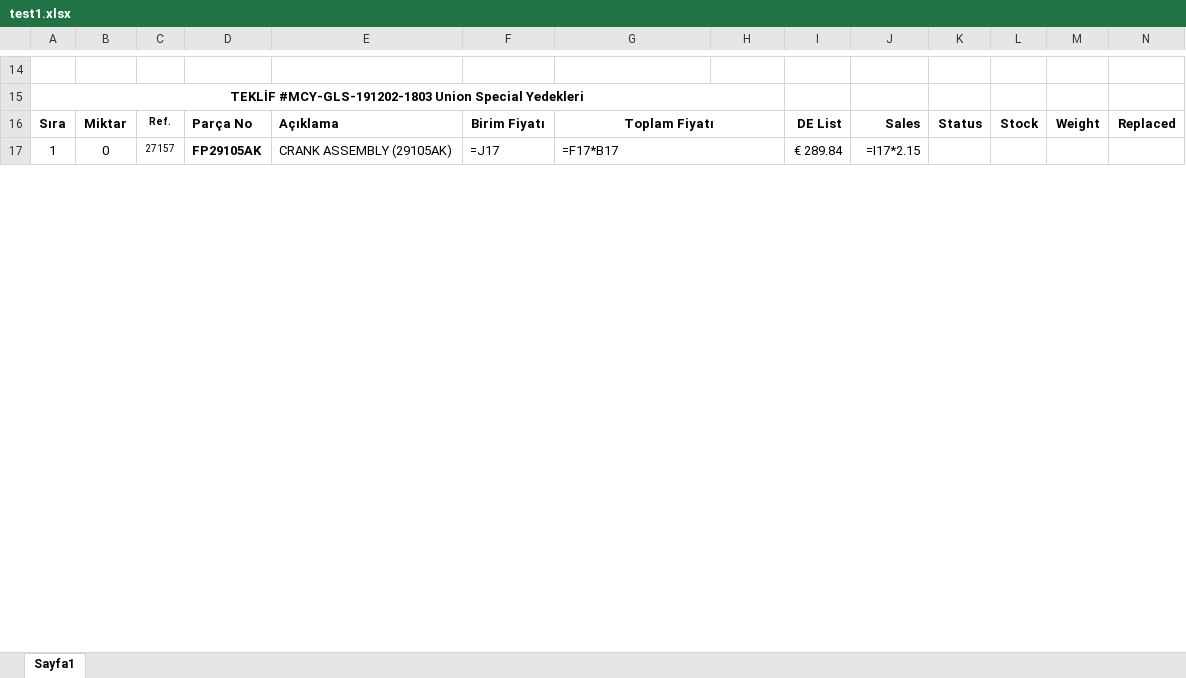
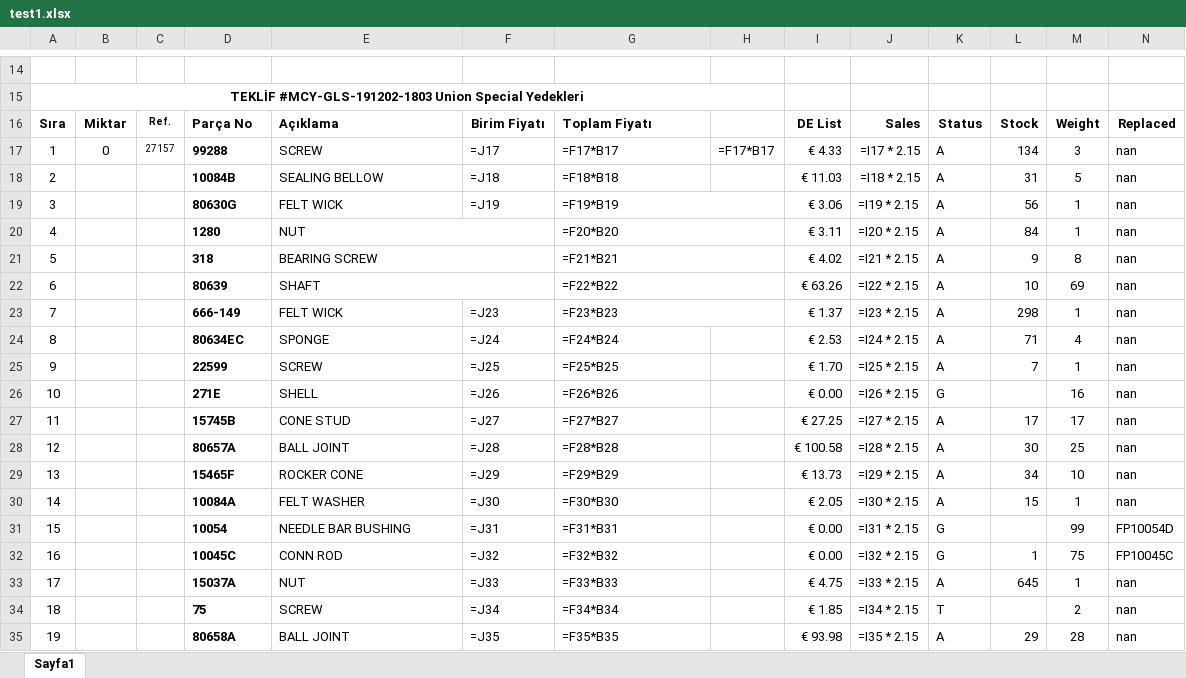
Before and after one commit to yenicelik/xtractor, an Excel workbook: src/application/test1.xlsx, sheet Sayfa1, drawn as a sheet; only a part is shown, gaps mark what is left out; values as stored, in another font and other column widths than the file's, no borders; formulas without a stored value are shown as written; charts and pictures not drawn; removed rows and columns are numbered as before the commit, all else as after; the diff covers the shown part only; the diff names each change by its address in the sheet, - before the commit and + after, or states it on an @@ line.

```diff
--- a/src/application/test1.xlsx (sheet Sayfa1)
+++ b/src/application/test1.xlsx (sheet Sayfa1)
-G16 alignment: center
+G16 alignment: left
-G16:H16 merged
-D17: FP29105AK
+D17: 99288
-E17: CRANK ASSEMBLY (29105AK)
+E17: SCREW
-G17:H17 merged
-H17: (empty)
+H17: =F17*B17
-I17: € 289.84
+I17: € 4.33
-J17: =I17*2.15
+J17: =I17 * 2.15
-K17: (empty)
+K17: A
-L17: (empty)
+L17: 134
-M17: (empty)
+M17: 3
-N17: (empty)
+N17: nan
+row 18: 2 |  |  | 10084B | SEALING BELLOW | =J18 | =F18*B18 |  | € 11.03 | =I18 * 2.15 | A | 31 | 5 | nan
+row 19: 3 |  |  | 80630G | FELT WICK | =J19 | =F19*B19 |  | € 3.06 | =I19 * 2.15 | A | 56 | 1 | nan
+row 20: 4 |  |  | 1280 | NUT |  | =F20*B20 |  | € 3.11 | =I20 * 2.15 | A | 84 | 1 | nan
+row 21: 5 |  |  | 318 | BEARING SCREW |  | =F21*B21 |  | € 4.02 | =I21 * 2.15 | A | 9 | 8 | nan
+row 22: 6 |  |  | 80639 | SHAFT |  | =F22*B22 |  | € 63.26 | =I22 * 2.15 | A | 10 | 69 | nan
+row 23: 7 |  |  | 666-149 | FELT WICK | =J23 | =F23*B23 |  | € 1.37 | =I23 * 2.15 | A | 298 | 1 | nan
+row 24: 8 |  |  | 80634EC | SPONGE | =J24 | =F24*B24 |  | € 2.53 | =I24 * 2.15 | A | 71 | 4 | nan
+row 25: 9 |  |  | 22599 | SCREW | =J25 | =F25*B25 |  | € 1.70 | =I25 * 2.15 | A | 7 | 1 | nan
+row 26: 10 |  |  | 271E | SHELL | =J26 | =F26*B26 |  | € 0.00 | =I26 * 2.15 | G |  | 16 | nan
+row 27: 11 |  |  | 15745B | CONE STUD | =J27 | =F27*B27 |  | € 27.25 | =I27 * 2.15 | A | 17 | 17 | nan
+row 28: 12 |  |  | 80657A | BALL JOINT | =J28 | =F28*B28 |  | € 100.58 | =I28 * 2.15 | A | 30 | 25 | nan
+row 29: 13 |  |  | 15465F | ROCKER CONE | =J29 | =F29*B29 |  | € 13.73 | =I29 * 2.15 | A | 34 | 10 | nan
+row 30: 14 |  |  | 10084A | FELT WASHER | =J30 | =F30*B30 |  | € 2.05 | =I30 * 2.15 | A | 15 | 1 | nan
+row 31: 15 |  |  | 10054 | NEEDLE BAR BUSHING | =J31 | =F31*B31 |  | € 0.00 | =I31 * 2.15 | G |  | 99 | FP10054D
+row 32: 16 |  |  | 10045C | CONN ROD | =J32 | =F32*B32 |  | € 0.00 | =I32 * 2.15 | G | 1 | 75 | FP10045C
+row 33: 17 |  |  | 15037A | NUT | =J33 | =F33*B33 |  | € 4.75 | =I33 * 2.15 | A | 645 | 1 | nan
+row 34: 18 |  |  | 75 | SCREW | =J34 | =F34*B34 |  | € 1.85 | =I34 * 2.15 | T |  | 2 | nan
+row 35: 19 |  |  | 80658A | BALL JOINT | =J35 | =F35*B35 |  | € 93.98 | =I35 * 2.15 | A | 29 | 28 | nan
```
Also changed, not shown: 4 added rows and merged cells elsewhere in this sheet, data/Templates/UnionSpecial.xlsx, 5 other files.
